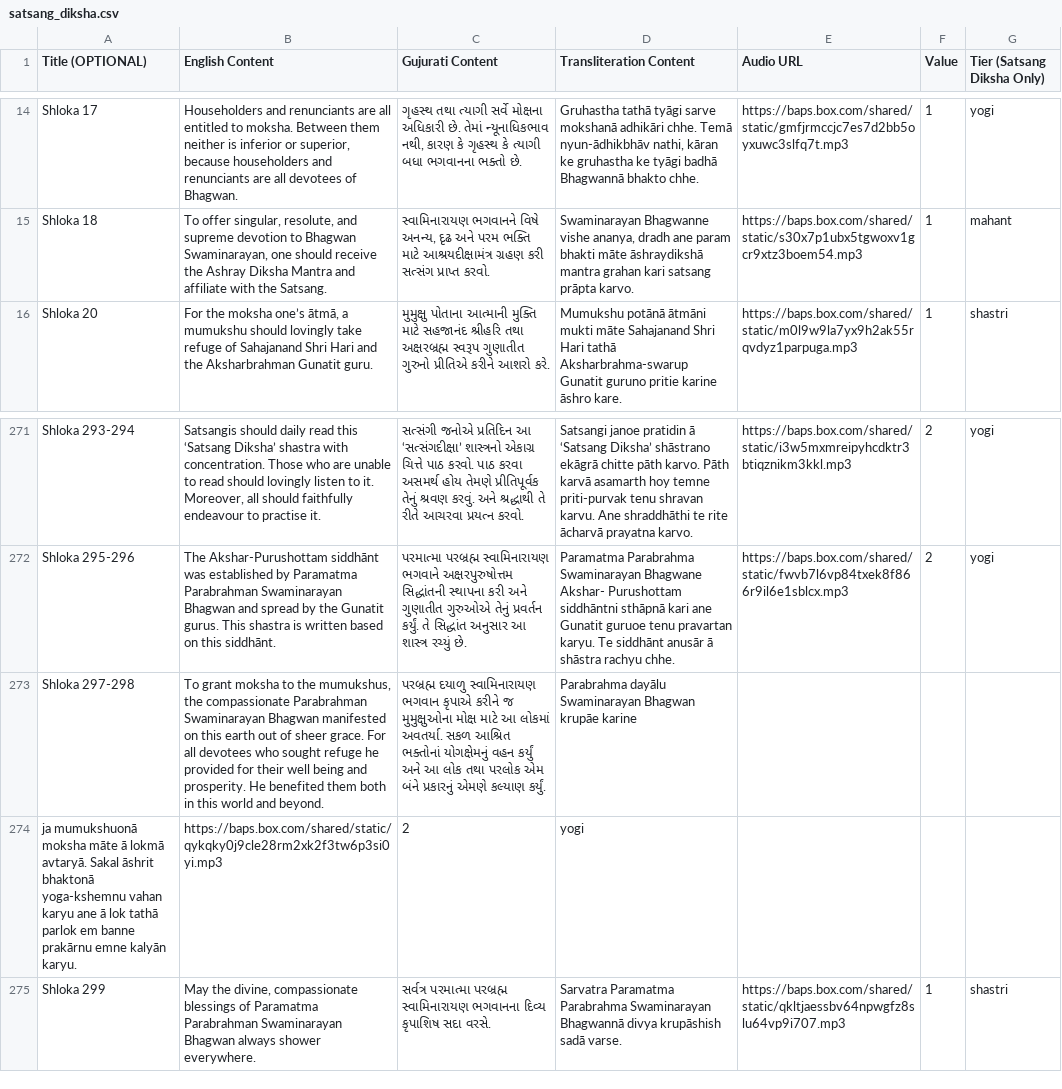
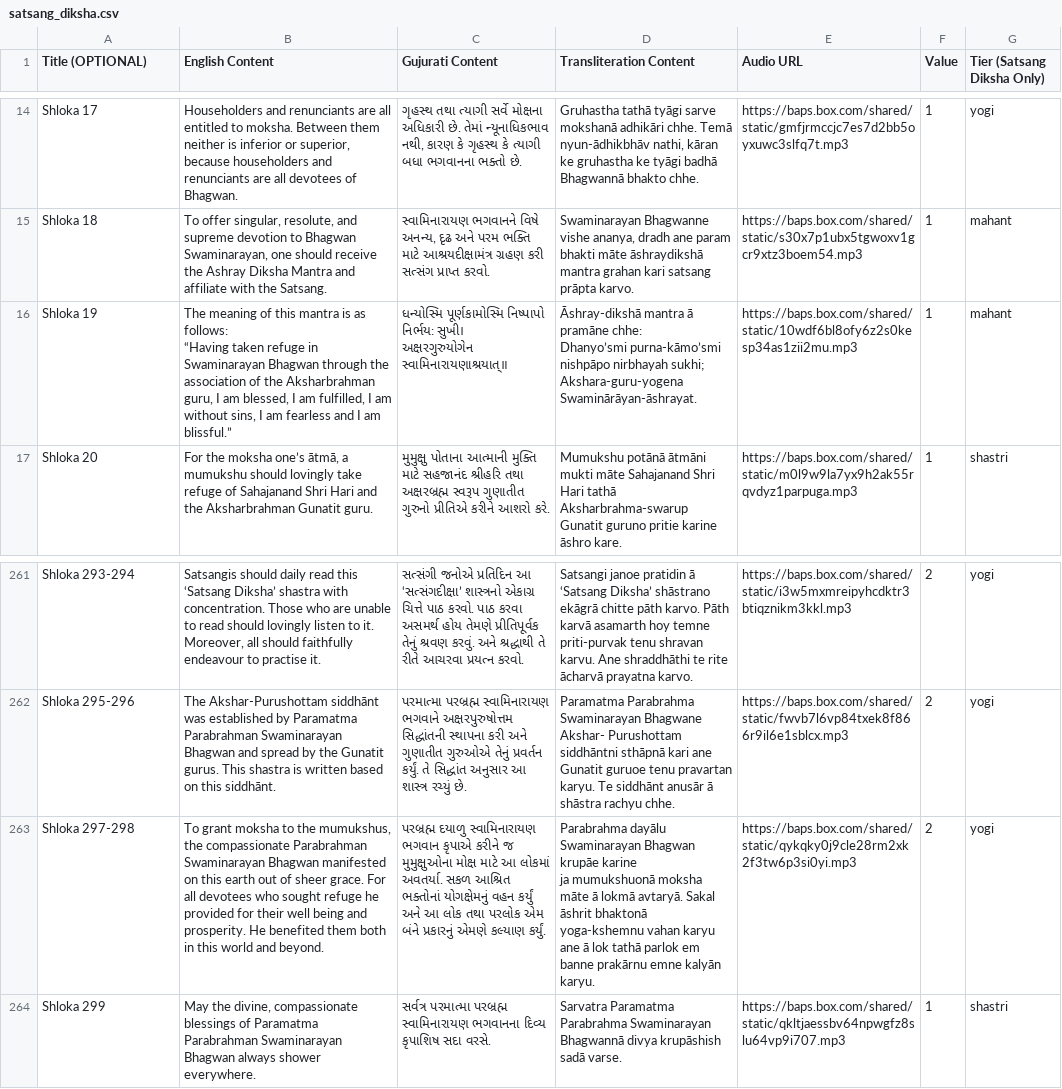
Before and after one commit to jay-babu/adhiveshan_backend, a CSV file: main/mukhpath_content_data/satsang_diksha.csv, drawn as a sheet; only a part is shown, gaps mark what is left out; the diff covers the shown part only.

```diff
--- a/main/mukhpath_content_data/satsang_diksha.csv
+++ b/main/mukhpath_content_data/satsang_diksha.csv
@@ -18,2 +18,7 @@ Shloka 17,"Householders and renunciants are all entitled to moksha. Between them
 Shloka 18,"To offer singular, resolute, and supreme devotion to Bhagwan Swaminarayan, one should receive the Ashray Diksha Mantra and affiliate with the Satsang.","સ્વામિનારાયણ ભગવાનને વિષે અનન્ય, દૃઢ અને પરમ ભક્તિ માટે આશ્રયદીક્ષામંત્ર ગ્રહણ કરી સત્સંગ પ્રાપ્ત કરવો.","Swaminarayan Bhagwanne vishe ananya, dradh ane param bhakti māte āshraydikshā mantra grahan kari satsang prāpta karvo.",https://baps.box.com/shared/static/s30x7p1ubx5tgwoxv1gcr9xtz3boem54.mp3,1,mahant
+Shloka 19,"The meaning of this mantra is as follows:
+“Having taken refuge in Swaminarayan Bhagwan through the association of the Aksharbrahman guru, I am blessed, I am fulfilled, I am without sins, I am fearless and I am blissful.”","ધન્યોસ્મિ પૂર્ણકામોસ્મિ નિષ્પાપો નિર્ભય: સુખી।
+
+અક્ષરગુરુયોગેન સ્વામિનારાયણાશ્રયાત્॥","Āshray-dikshā mantra ā pramāne chhe:
+Dhanyo’smi purna-kāmo’smi nishpāpo nirbhayah sukhi; Akshara-guru-yogena Swaminārāyan-āshrayat.",https://baps.box.com/shared/static/10wdf6bl8ofy6z2s0kesp34as1zii2mu.mp3,1,mahant
 Shloka 20,"For the moksha one’s ātmā, a mumukshu should lovingly take refuge of Sahajanand Shri Hari and the Aksharbrahman Gunatit guru.",મુમુક્ષુ પોતાના આત્માની મુક્તિ માટે સહજાનંદ શ્રીહરિ તથા અક્ષરબ્રહ્મ સ્વરૂપ ગુણાતીત ગુરુનો પ્રીતિએ કરીને આશરો કરે.,Mumukshu potānā ātmāni mukti māte Sahajanand Shri Hari tathā Aksharbrahma-swarup Gunatit guruno pritie karine āshro kare.,https://baps.box.com/shared/static/m0l9w9la7yx9h2ak55rqvdyz1parpuga.mp3,1,shastri
@@ -279,4 +284,4 @@ Shloka 293-294,"Satsangis should daily read this ‘Satsang Diksha’ shastra wi
 Shloka 295-296,The Akshar-Purushottam siddhānt was established by Paramatma Parabrahman Swaminarayan Bhagwan and spread by the Gunatit gurus. This shastra is written based on this siddhānt. ,પરમાત્મા પરબ્રહ્મ સ્વામિનારાયણ ભગવાને અક્ષરપુરુષોત્તમ સિદ્ધાંતની સ્થાપના કરી અને ગુણાતીત ગુરુઓએ તેનું પ્રવર્તન કર્યું. તે સિદ્ધાંત અનુસાર આ શાસ્ત્ર રચ્યું છે.,Paramatma Parabrahma Swaminarayan Bhagwane Akshar- Purushottam siddhāntni sthāpnā kari ane Gunatit guruoe tenu pravartan karyu. Te siddhānt anusār ā shāstra rachyu chhe.,https://baps.box.com/shared/static/fwvb7l6vp84txek8f866r9il6e1sblcx.mp3,2,yogi
-Shloka 297-298,"To grant moksha to the mumukshus, the compassionate Parabrahman Swaminarayan Bhagwan manifested on this earth out of sheer grace. For all devotees who sought refuge he provided for their well being and prosperity. He benefited them both in this world and beyond.",પરબ્રહ્મ દયાળુ સ્વામિનારાયણ ભગવાન કૃપાએ કરીને જ મુમુક્ષુઓના મોક્ષ માટે આ લોકમાં અવતર્યા. સકળ આશ્રિત ભક્તોનાં યોગક્ષેમનું વહન કર્યું અને આ લોક તથા પરલોક એમ બંને પ્રકારનું એમણે કલ્યાણ કર્યું.,Parabrahma dayālu Swaminarayan Bhagwan krupāe karine
-ja mumukshuonā moksha māte ā lokmā avtaryā. Sakal āshrit bhaktonā yoga-kshemnu vahan karyu ane ā lok tathā parlok em banne prakārnu emne kalyān karyu.,https://baps.box.com/shared/static/qykqky0j9cle28rm2xk2f3tw6p3si0yi.mp3,2,yogi
+Shloka 297-298,"To grant moksha to the mumukshus, the compassionate Parabrahman Swaminarayan Bhagwan manifested on this earth out of sheer grace. For all devotees who sought refuge he provided for their well being and prosperity. He benefited them both in this world and beyond.",પરબ્રહ્મ દયાળુ સ્વામિનારાયણ ભગવાન કૃપાએ કરીને જ મુમુક્ષુઓના મોક્ષ માટે આ લોકમાં અવતર્યા. સકળ આશ્રિત ભક્તોનાં યોગક્ષેમનું વહન કર્યું અને આ લોક તથા પરલોક એમ બંને પ્રકારનું એમણે કલ્યાણ કર્યું.,"Parabrahma dayālu Swaminarayan Bhagwan krupāe karine
+ja mumukshuonā moksha māte ā lokmā avtaryā. Sakal āshrit bhaktonā yoga-kshemnu vahan karyu ane ā lok tathā parlok em banne prakārnu emne kalyān karyu.",https://baps.box.com/shared/static/qykqky0j9cle28rm2xk2f3tw6p3si0yi.mp3,2,yogi
 Shloka 299,"May the divine, compassionate blessings of Paramatma Parabrahman Swaminarayan Bhagwan always shower everywhere.",સર્વત્ર પરમાત્મા પરબ્રહ્મ સ્વામિનારાયણ ભગવાનના દિવ્ય કૃપાશિષ સદા વરસે.,Sarvatra Paramatma Parabrahma Swaminarayan Bhagwannā divya krupāshish sadā varse.,https://baps.box.com/shared/static/qkltjaessbv64npwgfz8slu64vp9i707.mp3,1,shastri
```
Also changed, not shown: 11 removed rows and 18 edited cells elsewhere in this file, main/mukhpath_content_data/kirtan.csv, main/mukhpath_content_data/prasang_manan.csv, 2 other files.
